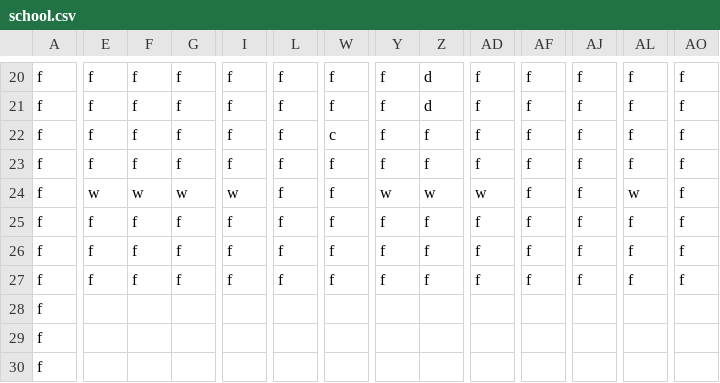
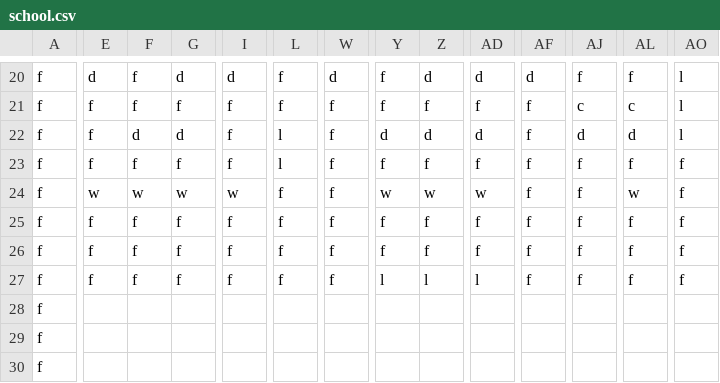
Before and after one commit to choi-c/gamescary, a CSV file: school.csv, drawn as a sheet; only a part is shown, gaps mark what is left out; the diff covers the shown part only; the diff names each change by its address in the sheet, - before the commit and + after, or states it on an @@ line.

```diff
--- a/school.csv
+++ b/school.csv
-E20: f
+E20: d
-G20: f
+G20: d
-I20: f
+I20: d
-W20: f
+W20: d
-AD20: f
+AD20: d
-AF20: f
+AF20: d
-AO20:AO22: f
+AO20:AO22: l
-Z21: d
+Z21: f
-AJ21: f
+AJ21: c
-AL21: f
+AL21: c
-F22: f
+F22: d
-G22: f
+G22: d
-L22:L23: f
+L22:L23: l
-W22: c
+W22: f
-Y22: f
+Y22: d
-Z22: f
+Z22: d
-AD22: f
+AD22: d
-AJ22: f
+AJ22: d
-AL22: f
+AL22: d
-Y27: f
+Y27: l
-Z27: f
+Z27: l
-AD27: f
+AD27: l
```
Also changed, not shown: 80 edited cells elsewhere in this file, 1 other file.
